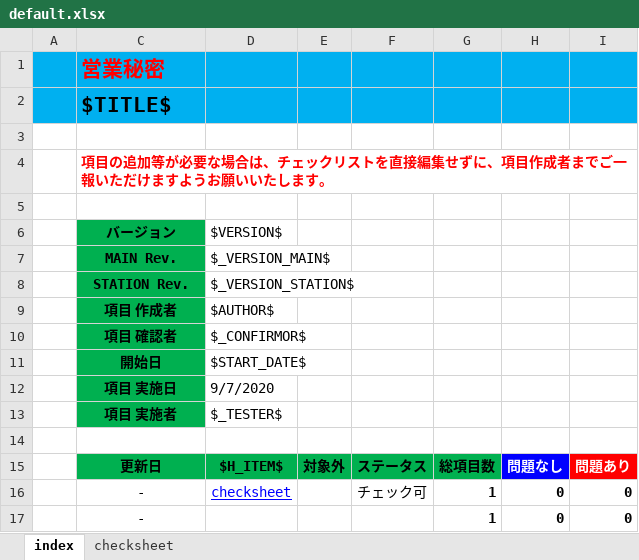
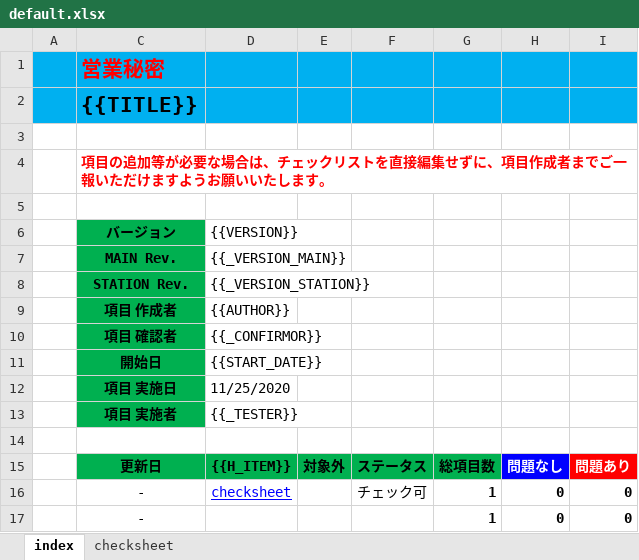
Before and after one commit to yr2610/psychic-winner, an Excel workbook: templates/default.xlsx, sheet index, drawn as a sheet; only a part is shown; values as stored, in another font and other column widths than the file's, no borders; conditional formats and table styles not drawn; the diff names each change by its address in the sheet, - before the commit and + after, or states it on an @@ line.

```diff
--- a/templates/default.xlsx (sheet index)
+++ b/templates/default.xlsx (sheet index)
-C2: $TITLE$
+C2: {{TITLE}}
-D6: $VERSION$
+D6: {{VERSION}}
-D7: $_VERSION_MAIN$
+D7: {{_VERSION_MAIN}}
-D8: $_VERSION_STATION$
+D8: {{_VERSION_STATION}}
-D9: $AUTHOR$
+D9: {{AUTHOR}}
-D10: $_CONFIRMOR$
+D10: {{_CONFIRMOR}}
-D11: $START_DATE$
+D11: {{START_DATE}}
-D12: 9/7/2020
+D12: 11/25/2020
-D13: $_TESTER$
+D13: {{_TESTER}}
-D15: $H_ITEM$
+D15: {{H_ITEM}}
```
Also changed, not shown: 1 other file.
